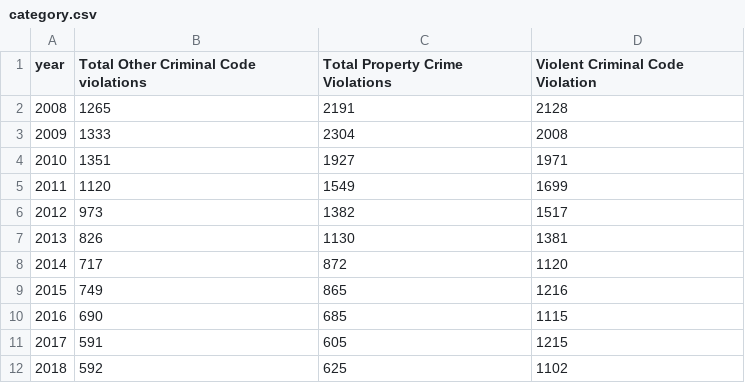
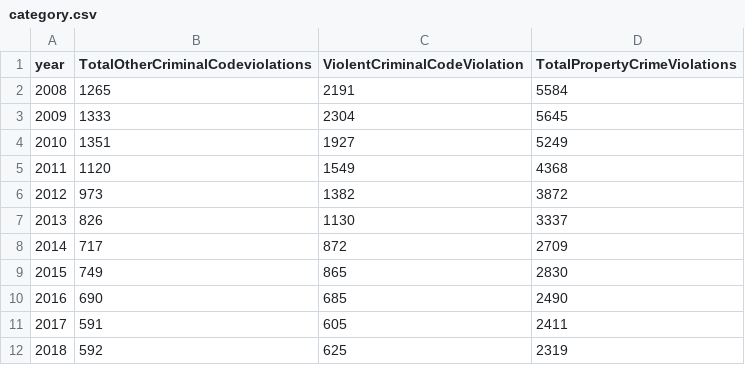
Before and after one commit to feminasenjaliya/infovizupload, a CSV file: category.csv, drawn as a sheet.

Commit message:
Add files via upload

```diff
--- a/category.csv
+++ b/category.csv
@@ -1,12 +1,12 @@
-year,Total Other Criminal Code violations,Total Property Crime Violations,Violent Criminal Code Violation
-2008,1265,2191,2128
-2009,1333,2304,2008
-2010,1351,1927,1971
-2011,1120,1549,1699
-2012,973,1382,1517
-2013,826,1130,1381
-2014,717,872,1120
-2015,749,865,1216
-2016,690,685,1115
-2017,591,605,1215
-2018,592,625,1102
+year,TotalOtherCriminalCodeviolations,ViolentCriminalCodeViolation,TotalPropertyCrimeViolations
+2008,1265,2191,5584
+2009,1333,2304,5645
+2010,1351,1927,5249
+2011,1120,1549,4368
+2012,973,1382,3872
+2013,826,1130,3337
+2014,717,872,2709
+2015,749,865,2830
+2016,690,685,2490
+2017,591,605,2411
+2018,592,625,2319
```
